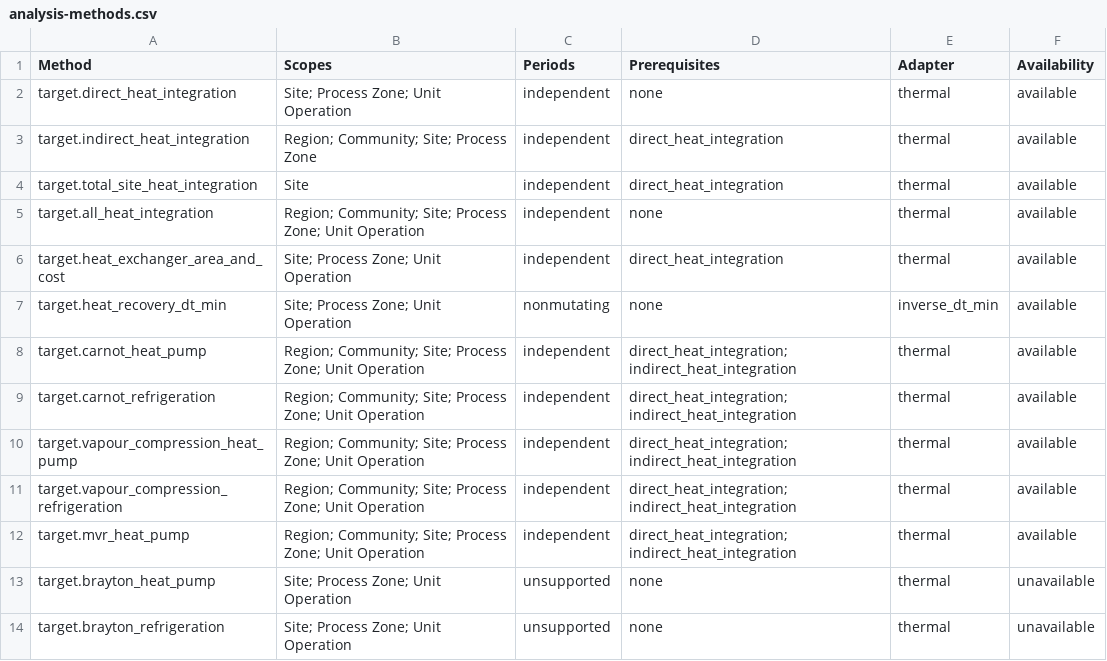
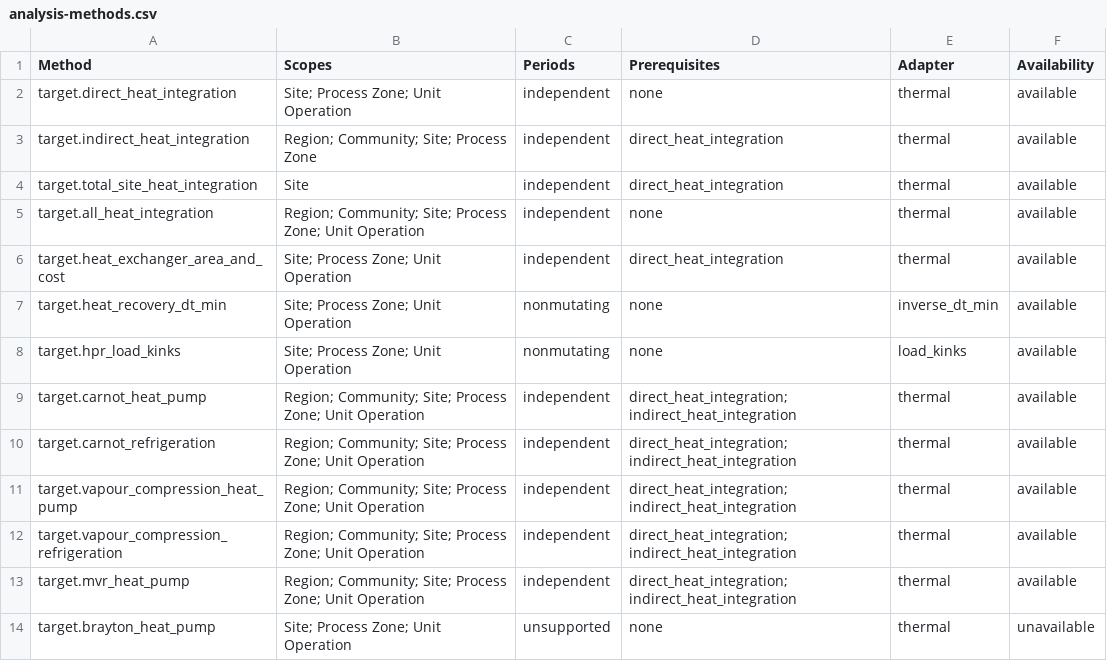
Before and after one commit to waikato-ahuora-smart-energy-systems/OpenPinch, a CSV file: docs/_data/analysis-methods.csv, drawn as a sheet; only a part is shown; the shorter side is filled out with more unchanged rows; the diff names each change by its address in the sheet, - before the commit and + after, or states it on an @@ line.

```diff
--- a/docs/_data/analysis-methods.csv
+++ b/docs/_data/analysis-methods.csv
+row 8: target.hpr_load_kinks | Site; Process Zone; Unit Operation | nonmutating | none | load_kinks | available
```
Also changed, not shown: docs/_data/tutorial-coverage.csv, 30 other files.
